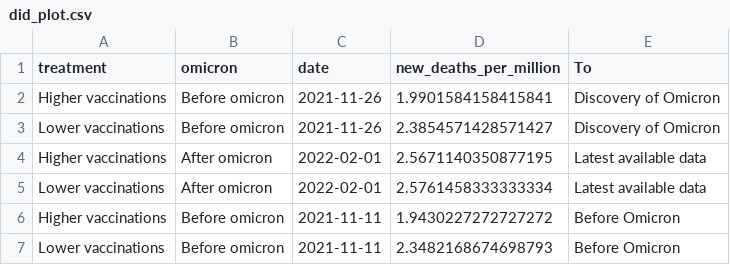
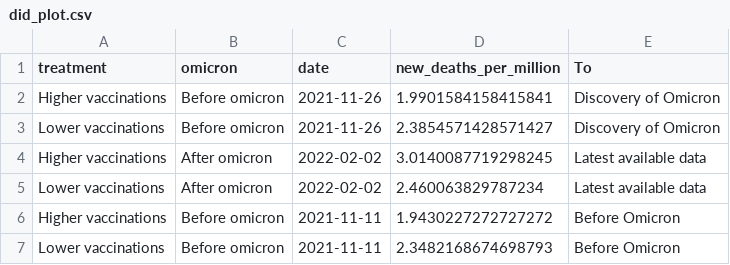
Before and after one commit to pixgarden/scrape-automation, a CSV file: did_plot.csv, drawn as a sheet.

```diff
--- a/did_plot.csv
+++ b/did_plot.csv
@@ -3,4 +3,4 @@ Higher vaccinations,Before omicron,2021-11-26,1.9901584158415841,Discovery of Om
 Lower vaccinations,Before omicron,2021-11-26,2.3854571428571427,Discovery of Omicron
-Higher vaccinations,After omicron,2022-02-01,2.5671140350877195,Latest available data
-Lower vaccinations,After omicron,2022-02-01,2.5761458333333334,Latest available data
+Higher vaccinations,After omicron,2022-02-02,3.0140087719298245,Latest available data
+Lower vaccinations,After omicron,2022-02-02,2.460063829787234,Latest available data
 Higher vaccinations,Before omicron,2021-11-11,1.9430227272727272,Before Omicron
```
Also changed, not shown: new_cases_latest.csv, policy_stringency.csv, 10 other files.
